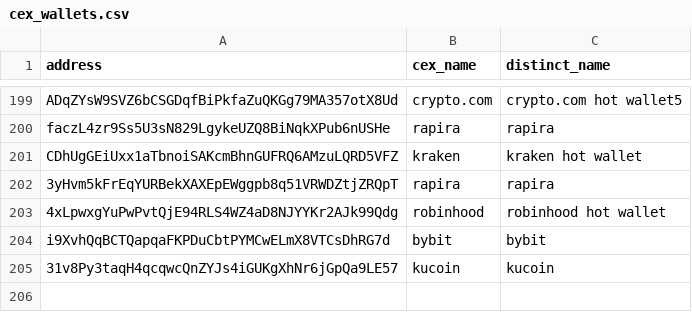
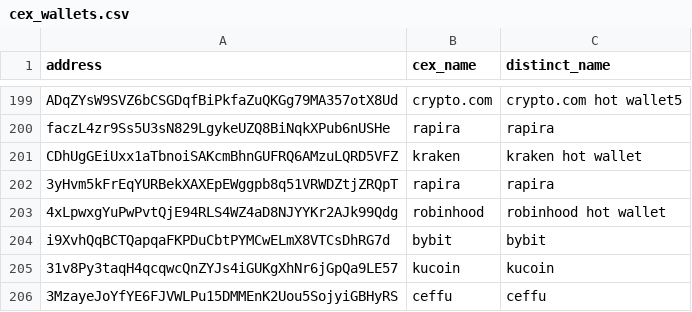
Before and after one commit to prasanna-ML-expert/jayind, a CSV file: cex_wallets.csv, drawn as a sheet; only a part is shown, gaps mark what is left out.

Commit message:
Update cex_wallets.csv

```diff
--- a/cex_wallets.csv
+++ b/cex_wallets.csv
@@ -205 +205,2 @@ i9XvhQqBCTQapqaFKPDuCbtPYMCwELmX8VTCsDhRG7d,bybit,bybit
 31v8Py3taqH4qcqwcQnZYJs4iGUKgXhNr6jGpQa9LE57,kucoin,kucoin
+3MzayeJoYfYE6FJVWLPu15DMMEnK2Uou5SojyiGBHyRS,ceffu,ceffu
```
